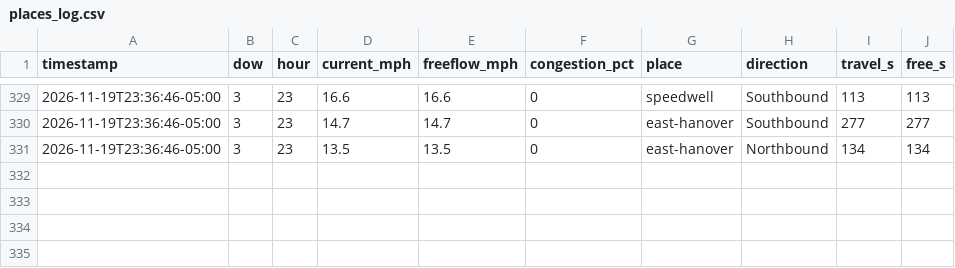
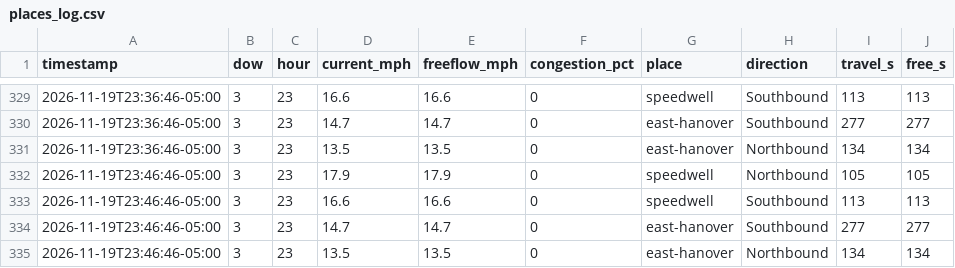
Before and after one commit to kbruett/home-traffic, a CSV file: data/places_log.csv, drawn as a sheet; only a part is shown, gaps mark what is left out; the diff names each change by its address in the sheet, - before the commit and + after, or states it on an @@ line.

```diff
--- a/data/places_log.csv
+++ b/data/places_log.csv
+row 332: 2026-11-19T23:46:46-05:00 | 3 | 23 | 17.9 | 17.9 | 0 | speedwell | Northbound | 105 | 105
+row 333: 2026-11-19T23:46:46-05:00 | 3 | 23 | 16.6 | 16.6 | 0 | speedwell | Southbound | 113 | 113
+row 334: 2026-11-19T23:46:46-05:00 | 3 | 23 | 14.7 | 14.7 | 0 | east-hanover | Southbound | 277 | 277
+row 335: 2026-11-19T23:46:46-05:00 | 3 | 23 | 13.5 | 13.5 | 0 | east-hanover | Northbound | 134 | 134
```
Also changed, not shown: data/traffic_log.csv.
